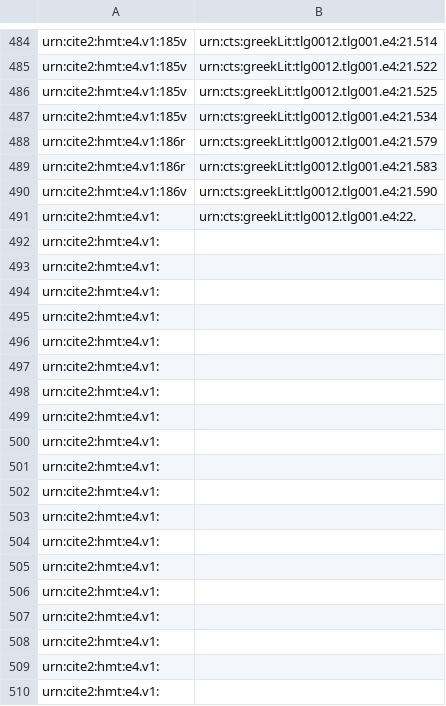
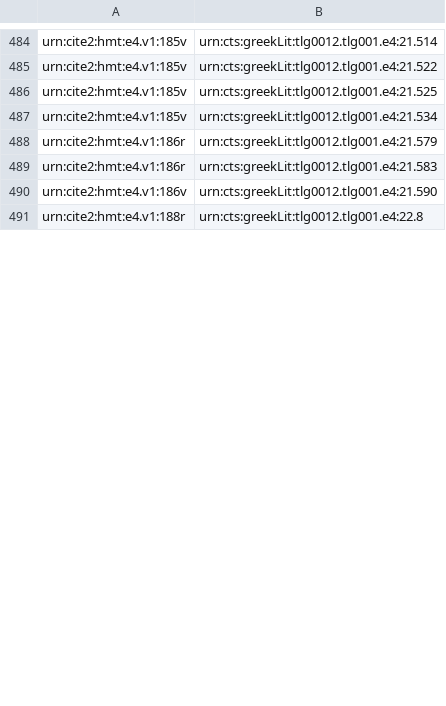
Before and after one commit to hmteditors/furman_OmegaOneTwelve, a CSV file: Elias/Outdents without Rubrication.csv, drawn as a sheet; only a part is shown, gaps mark what is left out; the diff covers the shown part only.

Commit message:
Update Outdents without Rubrication.csv

```diff
--- a/Elias/Outdents without Rubrication.csv
+++ b/Elias/Outdents without Rubrication.csv
@@ -490,21 +490,2 @@ urn:cite2:hmt:e4.v1:186r,urn:cts:greekLit:tlg0012.tlg001.e4:21.583
 urn:cite2:hmt:e4.v1:186v,urn:cts:greekLit:tlg0012.tlg001.e4:21.590
-urn:cite2:hmt:e4.v1:,urn:cts:greekLit:tlg0012.tlg001.e4:22.
-urn:cite2:hmt:e4.v1:,
-urn:cite2:hmt:e4.v1:,
-urn:cite2:hmt:e4.v1:,
-urn:cite2:hmt:e4.v1:,
-urn:cite2:hmt:e4.v1:,
-urn:cite2:hmt:e4.v1:,
-urn:cite2:hmt:e4.v1:,
-urn:cite2:hmt:e4.v1:,
-urn:cite2:hmt:e4.v1:,
-urn:cite2:hmt:e4.v1:,
-urn:cite2:hmt:e4.v1:,
-urn:cite2:hmt:e4.v1:,
-urn:cite2:hmt:e4.v1:,
-urn:cite2:hmt:e4.v1:,
-urn:cite2:hmt:e4.v1:,
-urn:cite2:hmt:e4.v1:,
-urn:cite2:hmt:e4.v1:,
-urn:cite2:hmt:e4.v1:,
-urn:cite2:hmt:e4.v1:,
+urn:cite2:hmt:e4.v1:188r,urn:cts:greekLit:tlg0012.tlg001.e4:22.8
```
Also changed, not shown: 58 added rows, 41 removed rows and 1 edited cell elsewhere in this file.
